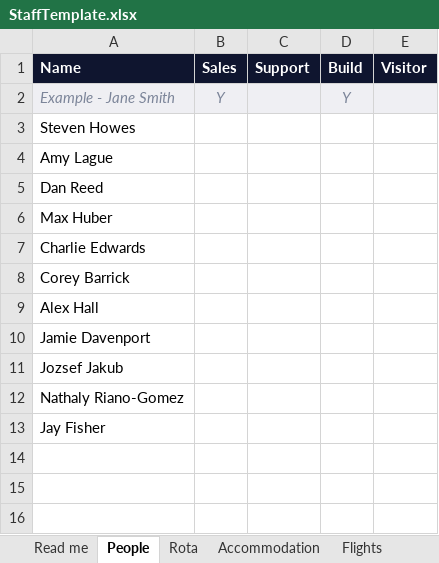
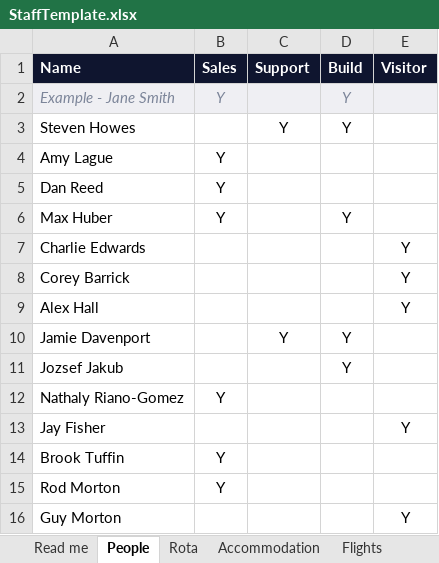
Before and after one commit to howessteven-design/gs-events, an Excel workbook: templates/StaffTemplate.xlsx, sheet People, drawn as a sheet; values as stored, in another font and other column widths than the file's, no borders; conditional formats not drawn; the diff names each change by its address in the sheet, - before the commit and + after, or states it on an @@ line.

```diff
--- a/templates/StaffTemplate.xlsx (sheet People)
+++ b/templates/StaffTemplate.xlsx (sheet People)
-C3 (Support): (empty)
+C3 (Support): Y
-D3 (Build): (empty)
+D3 (Build): Y
-B4:B6 (Sales): (empty)
+B4:B6 (Sales): Y
-D6 (Build): (empty)
+D6 (Build): Y
-E7:E9 (Visitor): (empty)
+E7:E9 (Visitor): Y
-C10 (Support): (empty)
+C10 (Support): Y
-D10:D11 (Build): (empty)
+D10:D11 (Build): Y
-B12 (Sales): (empty)
+B12 (Sales): Y
-E13 (Visitor): (empty)
+E13 (Visitor): Y
+row 14: Brook Tuffin | Y
+row 15: Rod Morton | Y
+row 16: Guy Morton |  |  |  | Y
```
Also changed, not shown: sheet Rota, sheet Flights, sheet Accommodation, sheet Read me, 2 other files.
